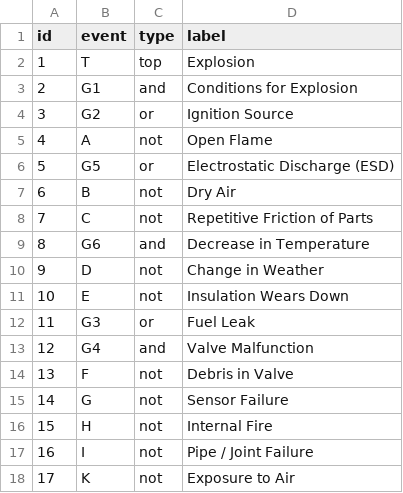
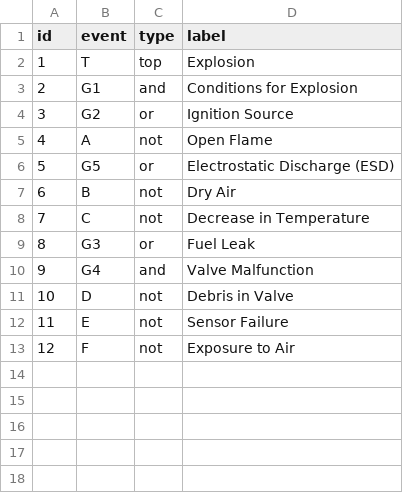
Before and after one commit to timothyfraser/sysen, a CSV file: workshops/fault_tree_engine_nodes.csv, drawn as a sheet; removed rows and columns are numbered as before the commit, all else as after; the diff names each change by its address in the sheet, - before the commit and + after, or states it on an @@ line.

```diff
--- a/workshops/fault_tree_engine_nodes.csv
+++ b/workshops/fault_tree_engine_nodes.csv
-D8 (label): Repetitive Friction of Parts
+D8 (label): Decrease in Temperature
-row 9: 8 | G6 | and | Decrease in Temperature
-row 10: 9 | D | not | Change in Weather
-row 11: 10 | E | not | Insulation Wears Down
@@ column A (id) renumbered between rows 9 and 13 @@
+row 11: 10 | D | not | Debris in Valve
+row 12: 11 | E | not | Sensor Failure
-D13 (label): Debris in Valve
+D13 (label): Exposure to Air
-row 15: 14 | G | not | Sensor Failure
-row 16: 15 | H | not | Internal Fire
-row 17: 16 | I | not | Pipe / Joint Failure
-row 18: 17 | K | not | Exposure to Air
```
Also changed, not shown: 1 other file.
